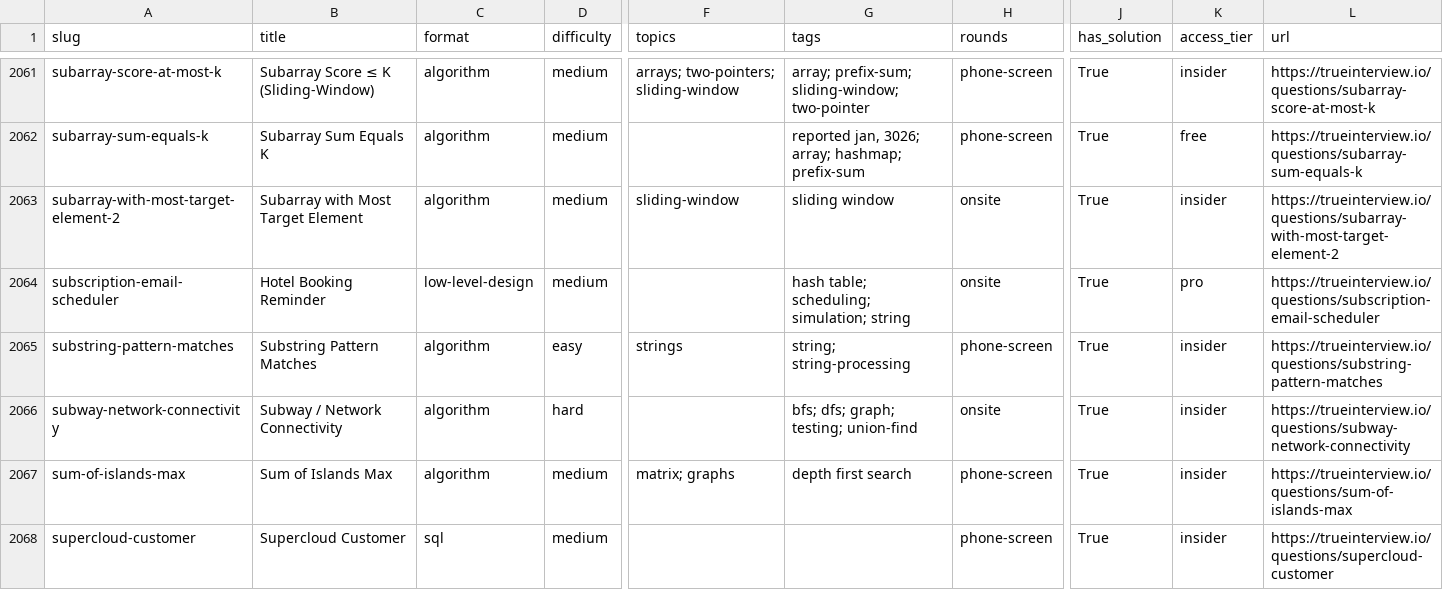
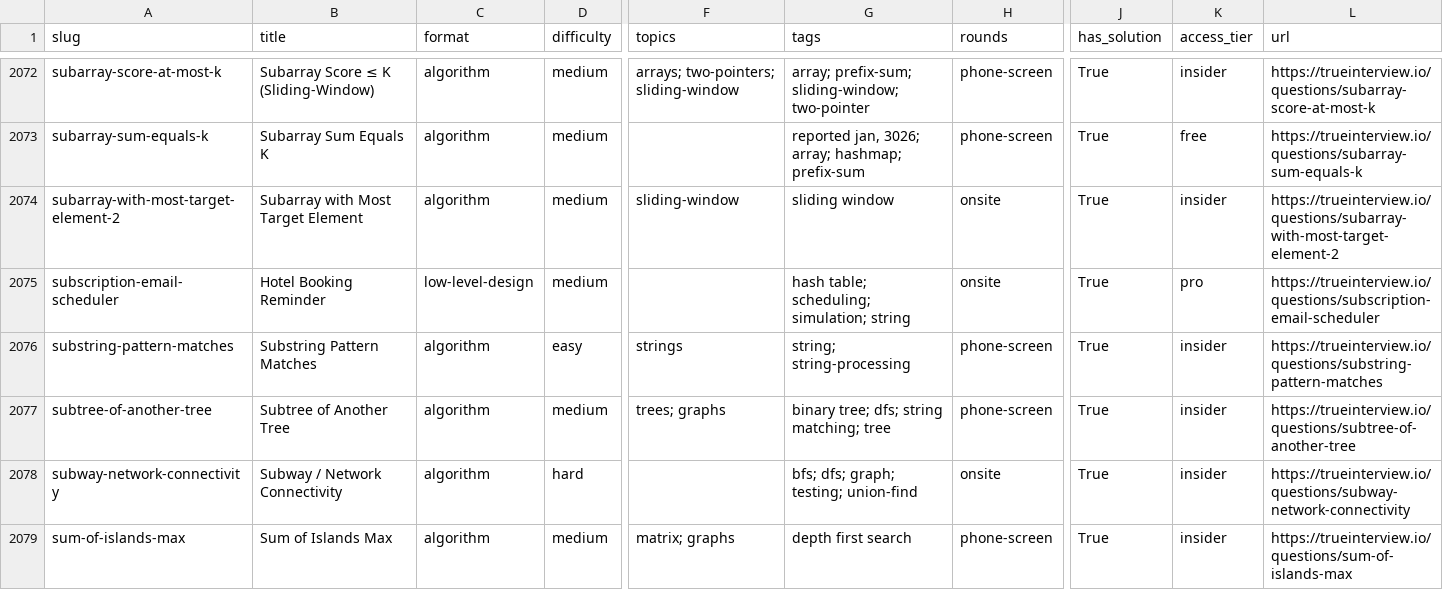
Before and after one commit to kevin-2023-code/Tech-Interview-Questions, a CSV file: data/questions.csv, drawn as a sheet; only a part is shown, gaps mark what is left out; the shorter side is filled out with more unchanged rows; rows hold the shown columns only; the diff covers the shown part only; the diff names each change by its address in the sheet, - before the commit and + after, or states it on an @@ line.

```diff
--- a/data/questions.csv
+++ b/data/questions.csv
+row 2077: subtree-of-another-tree | Subtree of Another Tree | algorithm | medium | trees; graphs | binary tree; dfs; string matching; tree | phone-screen | True | insider | https://trueinterview.io/questions/subtree-of-another-tree
```
Also changed, not shown: 12 added rows elsewhere in this file, 13 other files.
